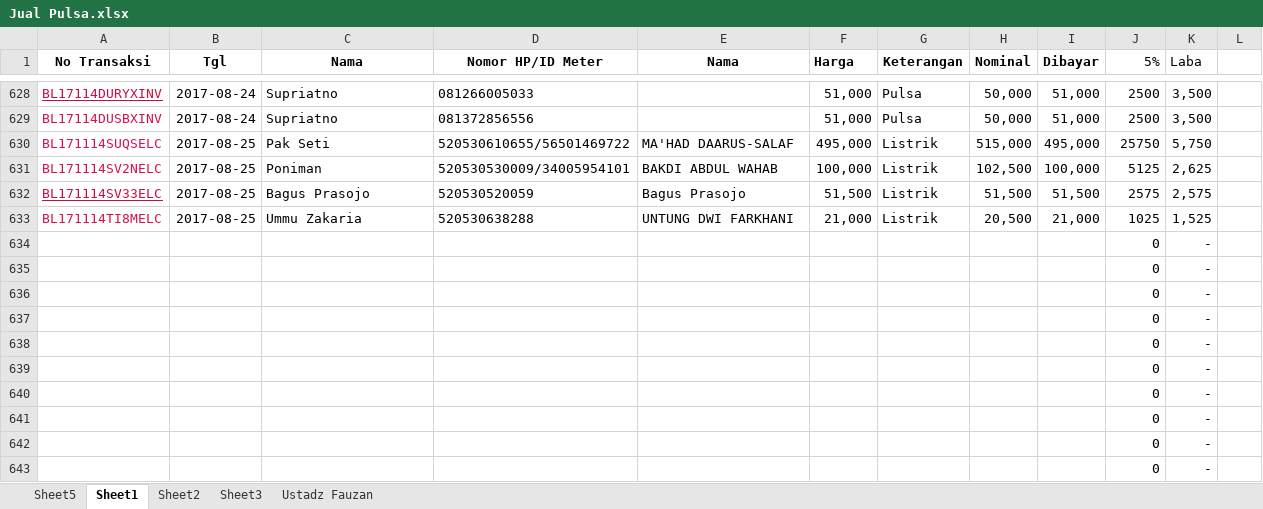
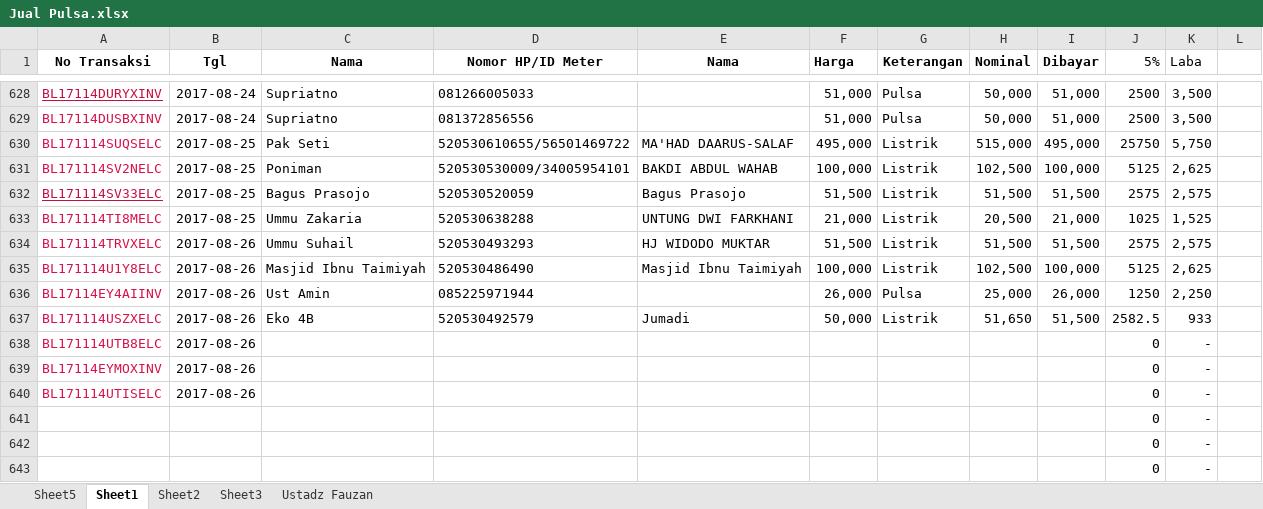
Before and after one commit to bagusprasojo/mds, an Excel workbook: Jual Pulsa.xlsx, sheet Sheet1, drawn as a sheet; only a part is shown, gaps mark what is left out; values as stored, in another font and other column widths than the file's, no borders; removed rows and columns are numbered as before the commit, all else as after; the diff names each change by its address in the sheet, - before the commit and + after, or states it on an @@ line.

Commit message:
tgl 26 blm sls

```diff
--- a/Jual Pulsa.xlsx (sheet Sheet1)
+++ b/Jual Pulsa.xlsx (sheet Sheet1)
-row 634:  |  |  |  |  |  |  |  |  | 0 | -
-row 635:  |  |  |  |  |  |  |  |  | 0 | -
-row 636:  |  |  |  |  |  |  |  |  | 0 | -
-row 637:  |  |  |  |  |  |  |  |  | 0 | -
-row 638:  |  |  |  |  |  |  |  |  | 0 | -
-row 639:  |  |  |  |  |  |  |  |  | 0 | -
-row 640:  |  |  |  |  |  |  |  |  | 0 | -
+row 634: BL171114TRVXELC | 2017-08-26 | Ummu Suhail | 520530493293 | HJ WIDODO MUKTAR | 51,500 | Listrik | 51,500 | 51,500 | 2575 | 2,575
+row 635: BL171114U1Y8ELC | 2017-08-26 | Masjid Ibnu Taimiyah | 520530486490 | Masjid Ibnu Taimiyah | 100,000 | Listrik | 102,500 | 100,000 | 5125 | 2,625
+row 636: BL17114EY4AIINV | 2017-08-26 | Ust Amin | 085225971944 |  | 26,000 | Pulsa | 25,000 | 26,000 | 1250 | 2,250
+row 637: BL171114USZXELC | 2017-08-26 | Eko 4B | 520530492579 | Jumadi | 50,000 | Listrik | 51,650 | 51,500 | 2582.5 | 933
+row 638: BL171114UTB8ELC | 2017-08-26 |  |  |  |  |  |  |  | 0 | -
+row 639: BL17114EYMOXINV | 2017-08-26 |  |  |  |  |  |  |  | 0 | -
+row 640: BL171114UTISELC | 2017-08-26 |  |  |  |  |  |  |  | 0 | -
```
Also changed, not shown: charts or pictures.
